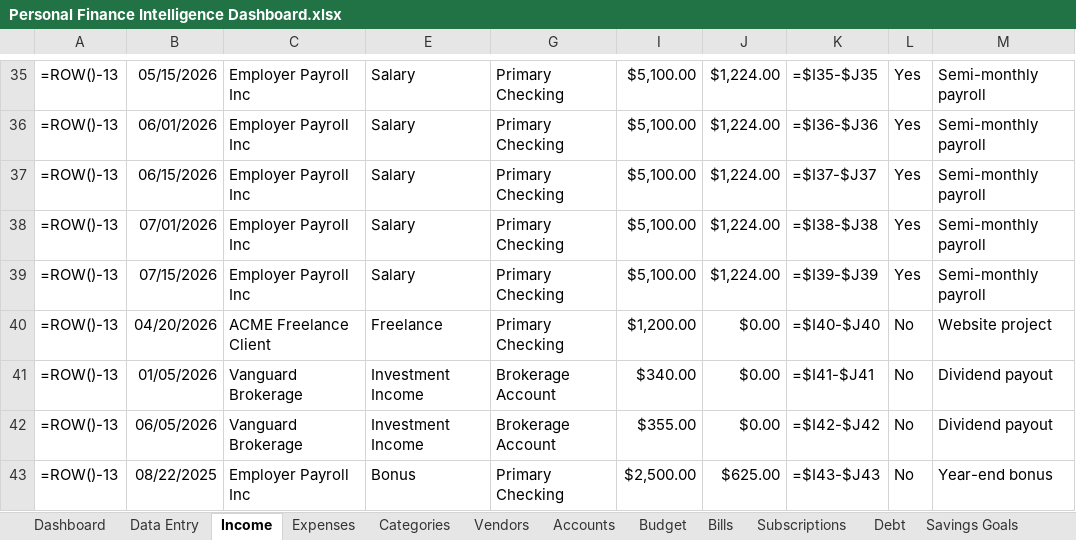
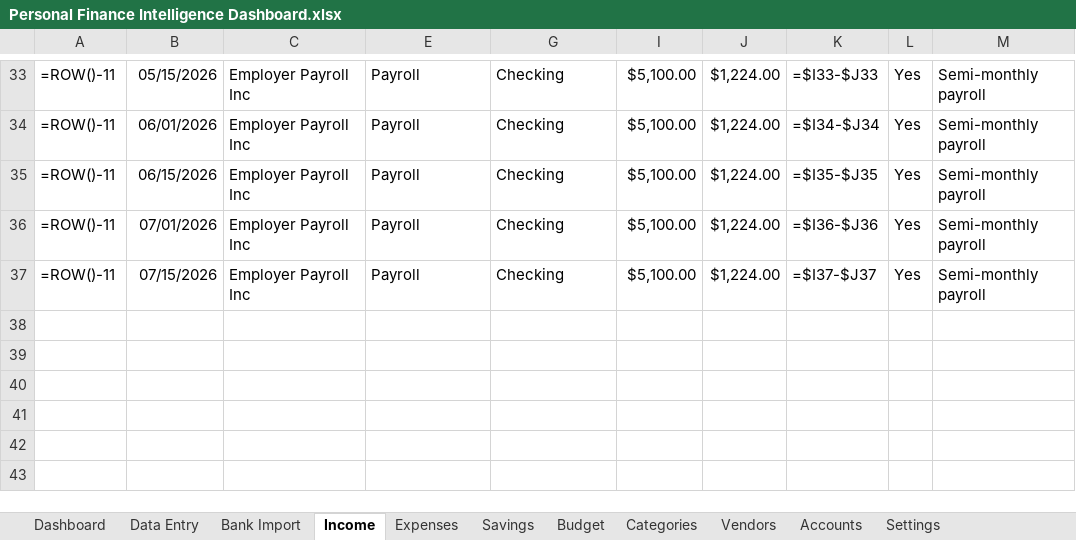
Before and after one commit to davidbillerkf/Personal, an Excel workbook: Personal Finance Dashboard/Personal Finance Intelligence Dashboard.xlsx, sheet Income, drawn as a sheet; only a part is shown, gaps mark what is left out; values as stored, in another font and other column widths than the file's, no borders; formulas without a stored value are shown as written; table styles not drawn; removed rows and columns are numbered as before the commit, all else as after; the diff covers the shown part only; the diff names each change by its address in the sheet, - before the commit and + after, or states it on an @@ line.

```diff
--- a/Personal Finance Dashboard/Personal Finance Intelligence Dashboard.xlsx (sheet Income)
+++ b/Personal Finance Dashboard/Personal Finance Intelligence Dashboard.xlsx (sheet Income)
-sheet tab: Bills
-sheet tab: Subscriptions
-sheet tab: Debt
-sheet tab: Savings Goals
+sheet tab: Bank Import
+sheet tab: Savings
@@ sheet tab order changed: Dashboard | Data Entry | Bank Import | Income | Expenses | Savings | Budget | Categories | Vendors | Accounts | Settings @@
-A33:A37: =ROW()-13
+A33:A37: =ROW()-11
-E33:E37: Salary
+E33:E37: Payroll
-G33:G37: Primary Checking
+G33:G37: Checking
-K33: =$I35-$J35
+K33: =$I33-$J33
-K34: =$I36-$J36
+K34: =$I34-$J34
-K35: =$I37-$J37
+K35: =$I35-$J35
-K36: =$I38-$J38
+K36: =$I36-$J36
-K37: =$I39-$J39
+K37: =$I37-$J37
-row 40: =ROW()-13 | 04/20/2026 | ACME Freelance Client | Freelance | Primary Checking | $1,200.00 | $0.00 | =$I40-$J40 | No | Website project
-row 41: =ROW()-13 | 01/05/2026 | Vanguard Brokerage | Investment Income | Brokerage Account | $340.00 | $0.00 | =$I41-$J41 | No | Dividend payout
-row 42: =ROW()-13 | 06/05/2026 | Vanguard Brokerage | Investment Income | Brokerage Account | $355.00 | $0.00 | =$I42-$J42 | No | Dividend payout
-row 43: =ROW()-13 | 08/22/2025 | Employer Payroll Inc | Bonus | Primary Checking | $2,500.00 | $625.00 | =$I43-$J43 | No | Year-end bonus
```
Also changed, not shown: 2 removed rows and 85 edited cells elsewhere in this sheet, sheet Expenses, sheet Dashboard, sheet Categories, sheet Vendors, sheet Settings, sheet Budget, 2 more sheets, other sheet tabs, hidden cells, charts or pictures, 12 other files.
